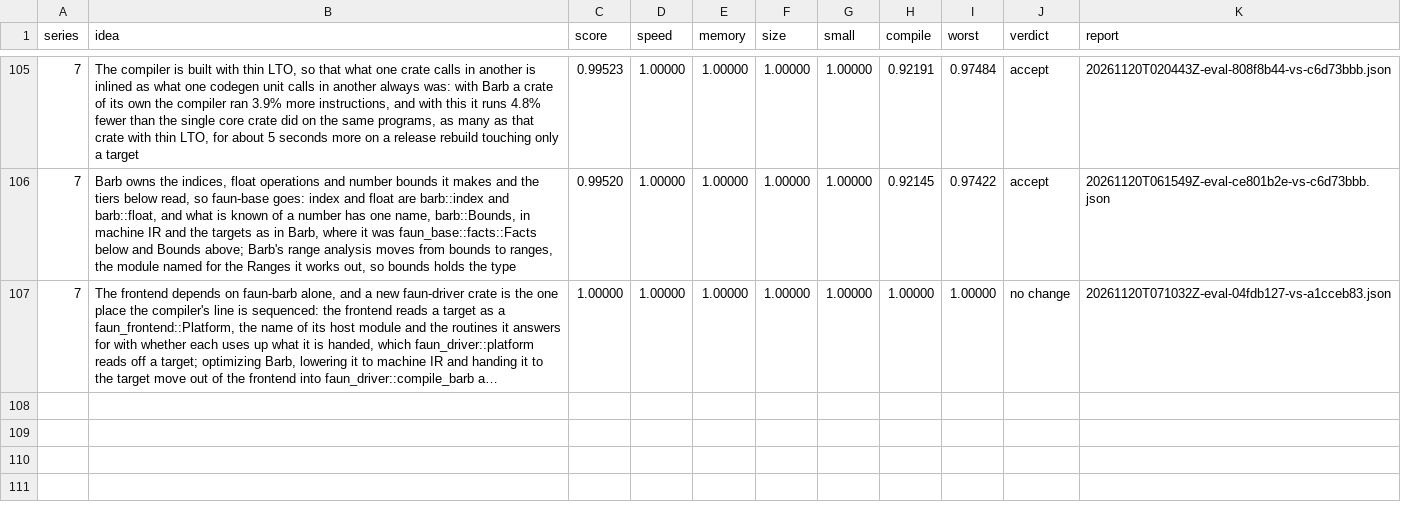
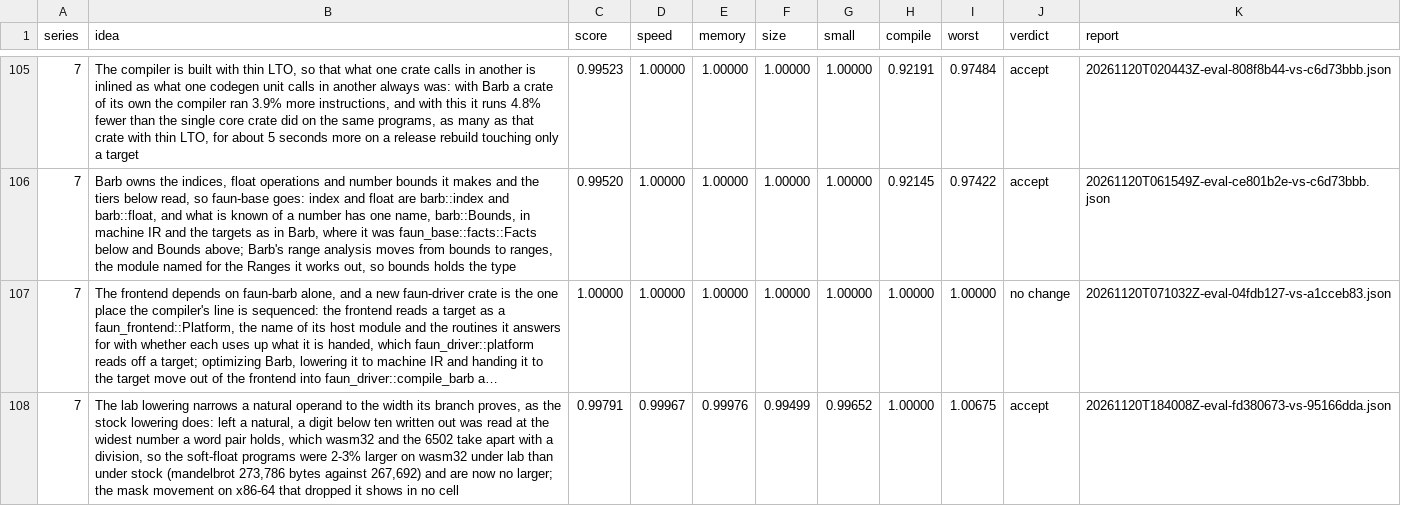
Before and after one commit to benburk/faun-lang, a TSV file: ratchet/log.tsv, drawn as a sheet; only a part is shown, gaps mark what is left out; long unchanged cells end in …; the diff names each change by its address in the sheet, - before the commit and + after, or states it on an @@ line.

Commit message:
The log keeps the evaluation of the lab lowering narrowing a natural operand to the width its branch proves: score 0.99791, accepted, lab cells only, wasm32 lab size 1.28% and the 6502's 1.66% smaller, the soft-float programs on wasm32 no larger under lab than under stock, nothing on x86-64 slower

```diff
--- a/ratchet/log.tsv
+++ b/ratchet/log.tsv
+row 108: 7 | The lab lowering narrows a natural operand to the width its branch proves, as the stock lowering does: left a natural, a digit below ten written out was read at the widest number a word pair holds, which wasm32 and the 6502 take apart with a division, so the soft-float programs were 2-3% larger on wasm32 under lab than under stock (mandelbrot 273,786 bytes against 267,692) and are now no larger; the mask movement on x86-64 that dropped it shows in no cell | 0.99791 | 0.99967 | 0.99976 | 0.99499 | 0.99652 | 1.00000 | 1.00675 | accept | 20261120T184008Z-eval-fd380673-vs-95166dda.json
```
